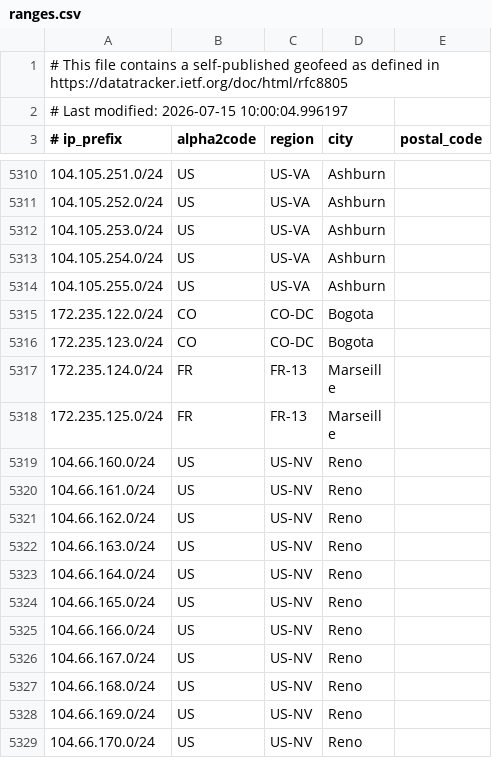
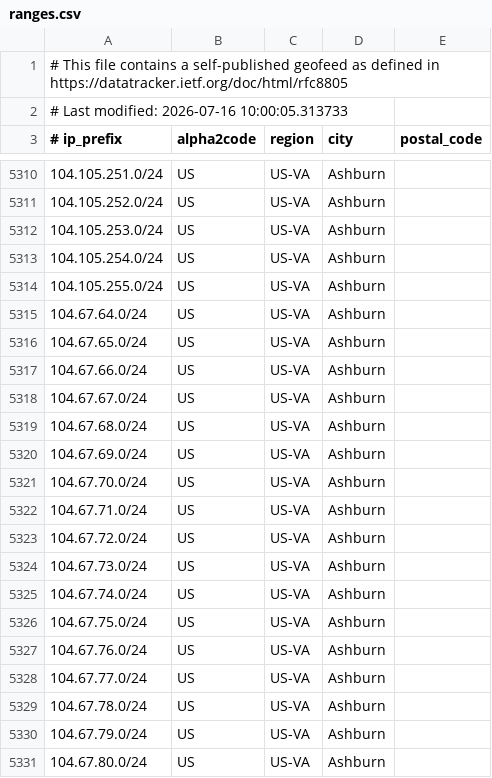
Before and after one commit to duyhenryer/cloud-ip-ranges, a CSV file: data/linode/ranges.csv, drawn as a sheet; only a part is shown, gaps mark what is left out; the shorter side is filled out with more unchanged rows; the diff covers the shown part only.

Commit message:
chore: update IP ranges - 2026-07-16 10:04:07 UTC

```diff
--- a/data/linode/ranges.csv
+++ b/data/linode/ranges.csv
@@ -1,3 +1,3 @@
 # This file contains a self-published geofeed as defined in https://datatracker.ietf.org/doc/html/rfc8805
-# Last modified: 2026-07-15 10:00:04.996197
+# Last modified: 2026-07-16 10:00:05.313733
 # ip_prefix, alpha2code, region, city, postal_code
@@ -5314 +5314,18 @@
 104.105.255.0/24,US,US-VA,Ashburn,
+104.67.64.0/24,US,US-VA,Ashburn,
+104.67.65.0/24,US,US-VA,Ashburn,
+104.67.66.0/24,US,US-VA,Ashburn,
+104.67.67.0/24,US,US-VA,Ashburn,
+104.67.68.0/24,US,US-VA,Ashburn,
+104.67.69.0/24,US,US-VA,Ashburn,
+104.67.70.0/24,US,US-VA,Ashburn,
+104.67.71.0/24,US,US-VA,Ashburn,
+104.67.72.0/24,US,US-VA,Ashburn,
+104.67.73.0/24,US,US-VA,Ashburn,
+104.67.74.0/24,US,US-VA,Ashburn,
+104.67.75.0/24,US,US-VA,Ashburn,
+104.67.76.0/24,US,US-VA,Ashburn,
+104.67.77.0/24,US,US-VA,Ashburn,
+104.67.78.0/24,US,US-VA,Ashburn,
+104.67.79.0/24,US,US-VA,Ashburn,
+104.67.80.0/24,US,US-VA,Ashburn,
```
Also changed, not shown: 15 added rows elsewhere in this file, 4 other files.
